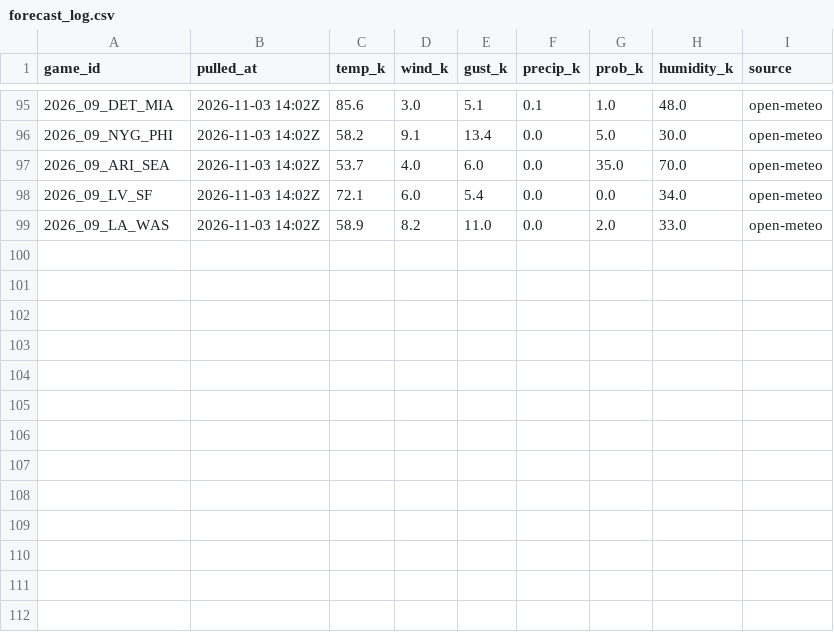
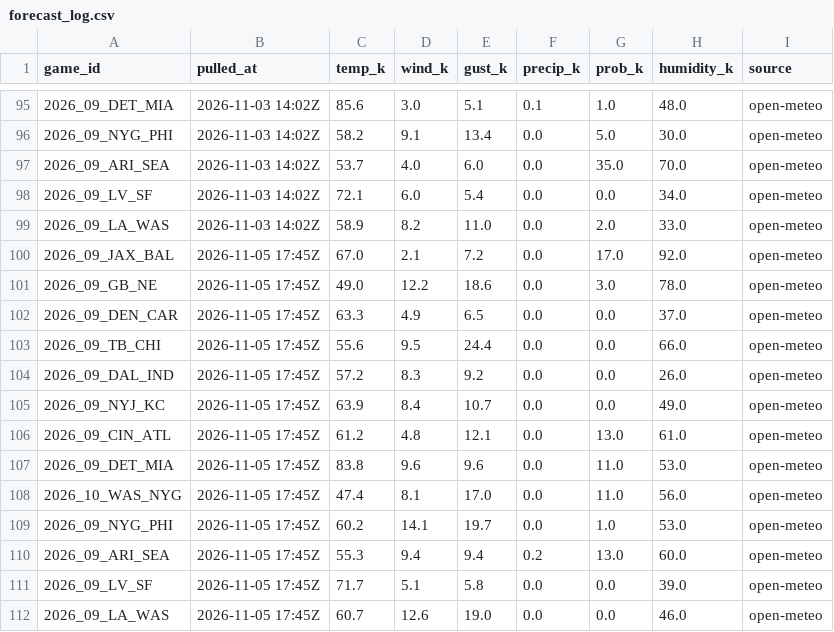
Before and after one commit to WeakLearners/nfl-props, a CSV file: data/weather/forecast_log.csv, drawn as a sheet; only a part is shown, gaps mark what is left out.

```diff
--- a/data/weather/forecast_log.csv
+++ b/data/weather/forecast_log.csv
@@ -99 +99,14 @@ game_id,pulled_at,temp_k,wind_k,gust_k,precip_k,prob_k,humidity_k,source
 2026_09_LA_WAS,2026-11-03 14:02Z,58.9,8.2,11.0,0.0,2.0,33.0,open-meteo
+2026_09_JAX_BAL,2026-11-05 17:45Z,67.0,2.1,7.2,0.0,17.0,92.0,open-meteo
+2026_09_GB_NE,2026-11-05 17:45Z,49.0,12.2,18.6,0.0,3.0,78.0,open-meteo
+2026_09_DEN_CAR,2026-11-05 17:45Z,63.3,4.9,6.5,0.0,0.0,37.0,open-meteo
+2026_09_TB_CHI,2026-11-05 17:45Z,55.6,9.5,24.4,0.0,0.0,66.0,open-meteo
+2026_09_DAL_IND,2026-11-05 17:45Z,57.2,8.3,9.2,0.0,0.0,26.0,open-meteo
+2026_09_NYJ_KC,2026-11-05 17:45Z,63.9,8.4,10.7,0.0,0.0,49.0,open-meteo
+2026_09_CIN_ATL,2026-11-05 17:45Z,61.2,4.8,12.1,0.0,13.0,61.0,open-meteo
+2026_09_DET_MIA,2026-11-05 17:45Z,83.8,9.6,9.6,0.0,11.0,53.0,open-meteo
+2026_10_WAS_NYG,2026-11-05 17:45Z,47.4,8.1,17.0,0.0,11.0,56.0,open-meteo
+2026_09_NYG_PHI,2026-11-05 17:45Z,60.2,14.1,19.7,0.0,1.0,53.0,open-meteo
+2026_09_ARI_SEA,2026-11-05 17:45Z,55.3,9.4,9.4,0.2,13.0,60.0,open-meteo
+2026_09_LV_SF,2026-11-05 17:45Z,71.7,5.1,5.8,0.0,0.0,39.0,open-meteo
+2026_09_LA_WAS,2026-11-05 17:45Z,60.7,12.6,19.0,0.0,0.0,46.0,open-meteo
```
Also changed, not shown: data/weather/game_weather.csv.
